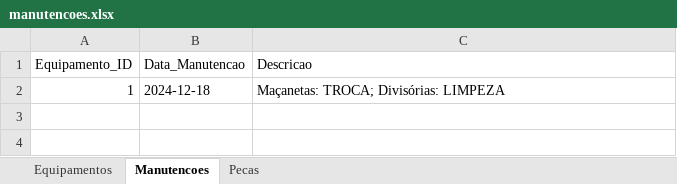
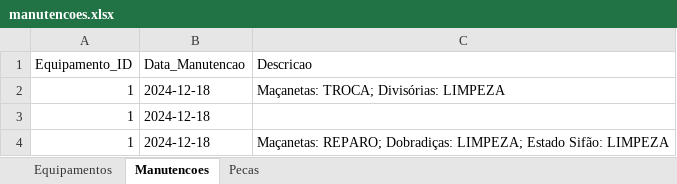
Before and after one commit to Viniluiz44/Checklist_Banheiros, an Excel workbook: manutencoes.xlsx, sheet Manutencoes, drawn as a sheet; values as stored, in another font and other column widths than the file's, no borders; the diff names each change by its address in the sheet, - before the commit and + after, or states it on an @@ line.

```diff
--- a/manutencoes.xlsx (sheet Manutencoes)
+++ b/manutencoes.xlsx (sheet Manutencoes)
+row 3: 1 | 2024-12-18
+row 4: 1 | 2024-12-18 | Maçanetas: REPARO; Dobradiças: LIMPEZA; Estado Sifão: LIMPEZA
```
Also changed, not shown: 2 other files.
